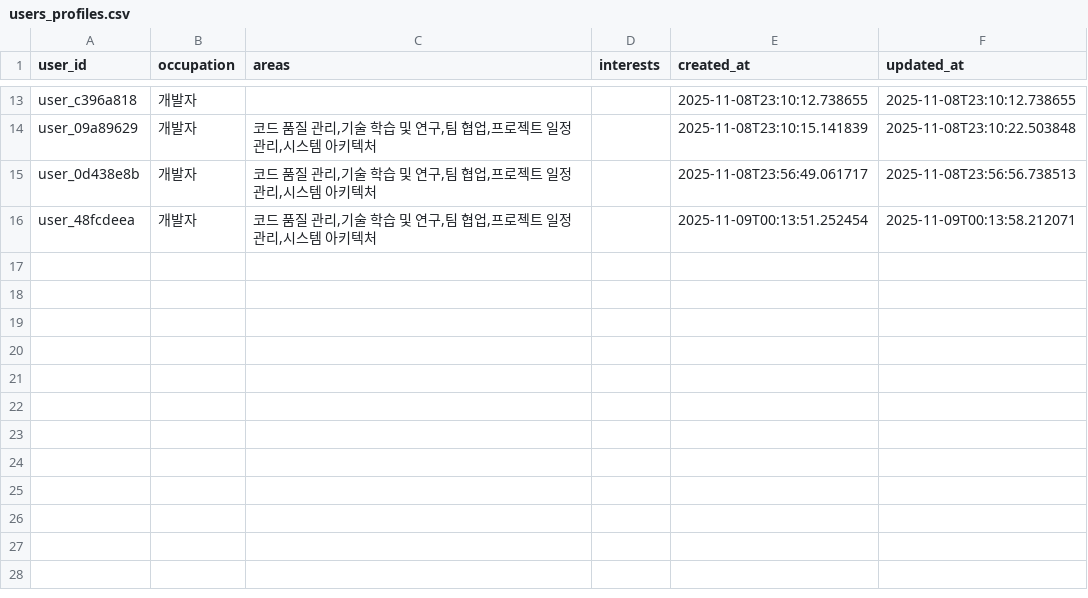
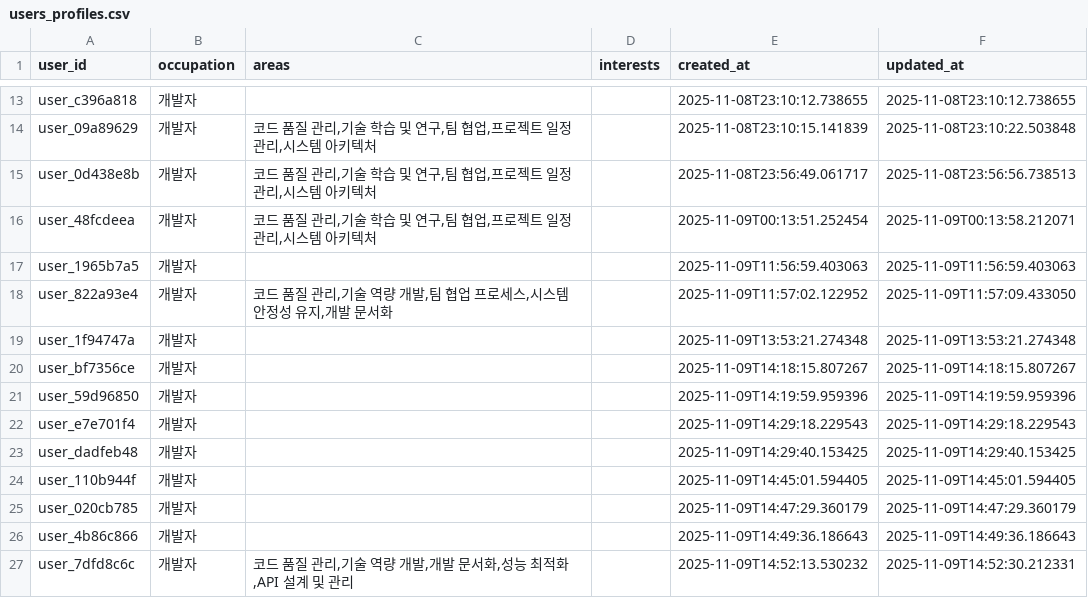
Before and after one commit to jjaayy2222/flownote-mvp, a CSV file: data/users/users_profiles.csv, drawn as a sheet; only a part is shown, gaps mark what is left out.

```diff
--- a/data/users/users_profiles.csv
+++ b/data/users/users_profiles.csv
@@ -16 +16,12 @@ user_0d438e8b,개발자,"코드 품질 관리,기술 학습 및 연구,팀 협
 user_48fcdeea,개발자,"코드 품질 관리,기술 학습 및 연구,팀 협업,프로젝트 일정 관리,시스템 아키텍처",,2025-11-09T00:13:51.252454,2025-11-09T00:13:58.212071
+user_1965b7a5,개발자,,,2025-11-09T11:56:59.403063,2025-11-09T11:56:59.403063
+user_822a93e4,개발자,"코드 품질 관리,기술 역량 개발,팀 협업 프로세스,시스템 안정성 유지,개발 문서화",,2025-11-09T11:57:02.122952,2025-11-09T11:57:09.433050
+user_1f94747a,개발자,,,2025-11-09T13:53:21.274348,2025-11-09T13:53:21.274348
+user_bf7356ce,개발자,,,2025-11-09T14:18:15.807267,2025-11-09T14:18:15.807267
+user_59d96850,개발자,,,2025-11-09T14:19:59.959396,2025-11-09T14:19:59.959396
+user_e7e701f4,개발자,,,2025-11-09T14:29:18.229543,2025-11-09T14:29:18.229543
+user_dadfeb48,개발자,,,2025-11-09T14:29:40.153425,2025-11-09T14:29:40.153425
+user_110b944f,개발자,,,2025-11-09T14:45:01.594405,2025-11-09T14:45:01.594405
+user_020cb785,개발자,,,2025-11-09T14:47:29.360179,2025-11-09T14:47:29.360179
+user_4b86c866,개발자,,,2025-11-09T14:49:36.186643,2025-11-09T14:49:36.186643
+user_7dfd8c6c,개발자,"코드 품질 관리,기술 역량 개발,개발 문서화,성능 최적화,API 설계 및 관리",,2025-11-09T14:52:13.530232,2025-11-09T14:52:30.212331
```
Also changed, not shown: 3 other files.
